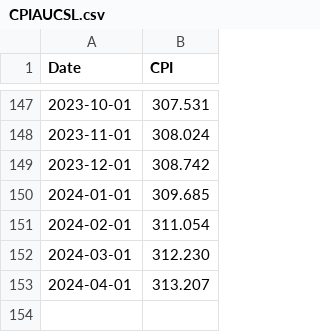
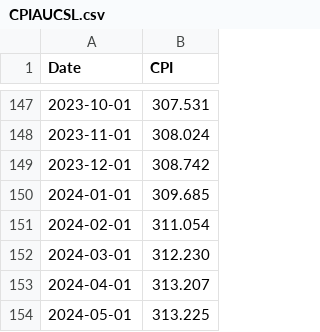
Before and after one commit to evbauer/AstroStipends, a CSV file: CPIAUCSL.csv, drawn as a sheet; only a part is shown, gaps mark what is left out; the diff names each change by its address in the sheet, - before the commit and + after, or states it on an @@ line.

Commit message:
update for May 2024 inflation data

```diff
--- a/CPIAUCSL.csv
+++ b/CPIAUCSL.csv
+row 154: 2024-05-01 | 313.225
```
Also changed, not shown: CUSR0000SEHA.csv, CUURA103SEHA.csv, 3 other files.
